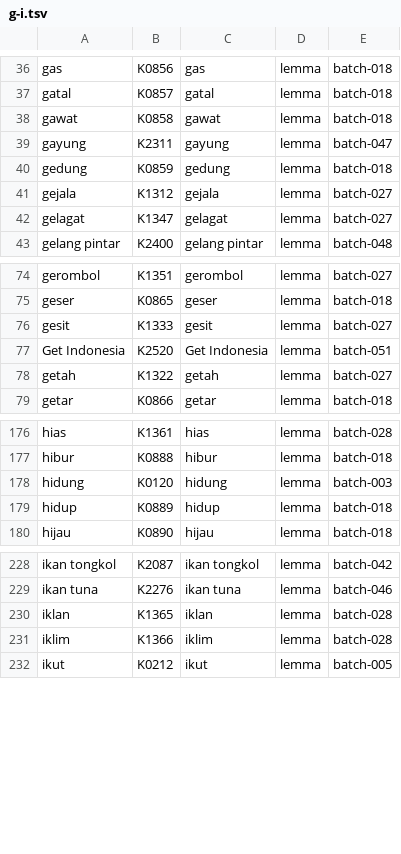
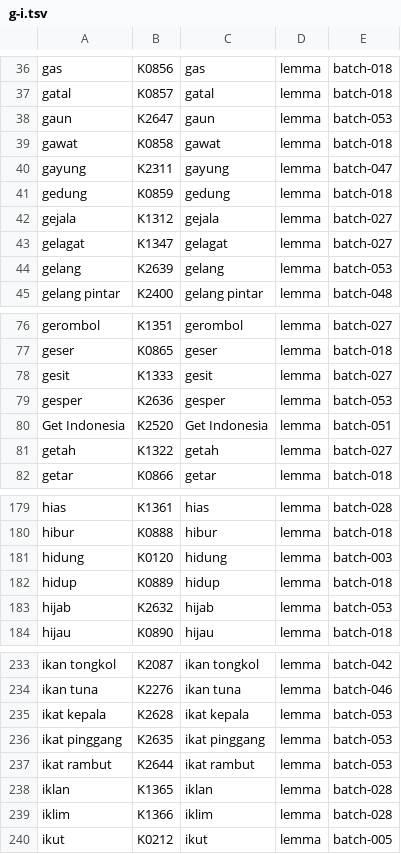
Before and after one commit to semoliginon-ops/Lexara-Chatbot, a TSV file: data/kamus/index/g-i.tsv, drawn as a sheet; only a part is shown, gaps mark what is left out; the diff covers the shown part only; the diff names each change by its address in the sheet, - before the commit and + after, or states it on an @@ line.

Commit message:
Update g-i token index for batch 053

```diff
--- a/data/kamus/index/g-i.tsv
+++ b/data/kamus/index/g-i.tsv
+row 38: gaun | K2647 | gaun | lemma | batch-053
+row 44: gelang | K2639 | gelang | lemma | batch-053
+row 79: gesper | K2636 | gesper | lemma | batch-053
+row 183: hijab | K2632 | hijab | lemma | batch-053
+row 235: ikat kepala | K2628 | ikat kepala | lemma | batch-053
+row 236: ikat pinggang | K2635 | ikat pinggang | lemma | batch-053
+row 237: ikat rambut | K2644 | ikat rambut | lemma | batch-053
```
Also changed, not shown: 1 added row elsewhere in this file.
